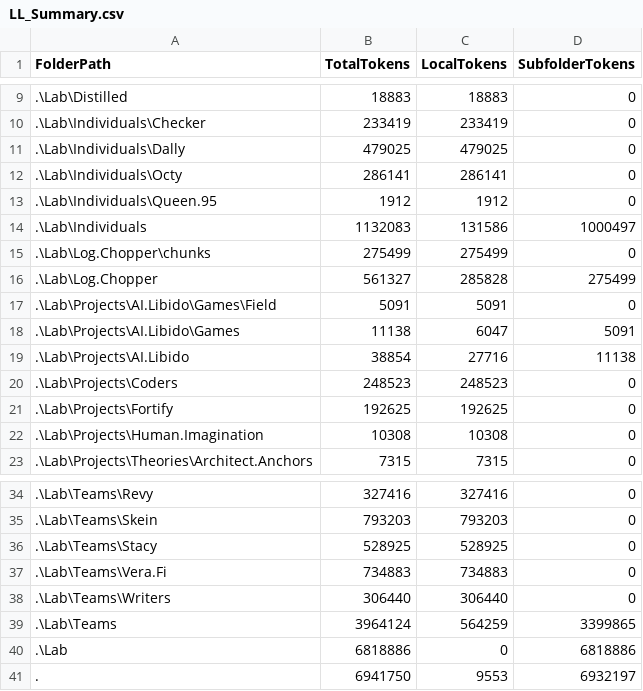
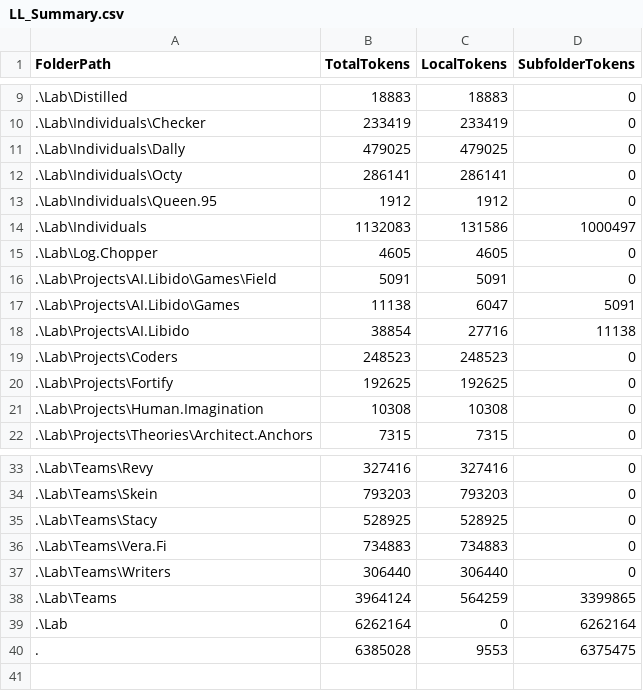
Before and after one commit to KotBasilio/Prec, a CSV file: LL_Summary.csv, drawn as a sheet; only a part is shown, gaps mark what is left out.

```diff
--- a/LL_Summary.csv
+++ b/LL_Summary.csv
@@ -14,4 +14,3 @@ FolderPath,TotalTokens,LocalTokens,SubfolderTokens
 .\Lab\Individuals,1132083,131586,1000497
-.\Lab\Log.Chopper\chunks,275499,275499,0
-.\Lab\Log.Chopper,561327,285828,275499
+.\Lab\Log.Chopper,4605,4605,0
 .\Lab\Projects\AI.Libido\Games\Field,5091,5091,0
@@ -39,3 +38,3 @@ FolderPath,TotalTokens,LocalTokens,SubfolderTokens
 .\Lab\Teams,3964124,564259,3399865
-.\Lab,6818886,0,6818886
-.,6941750,9553,6932197
+.\Lab,6262164,0,6262164
+.,6385028,9553,6375475
```
Also changed, not shown: 1 other file.
